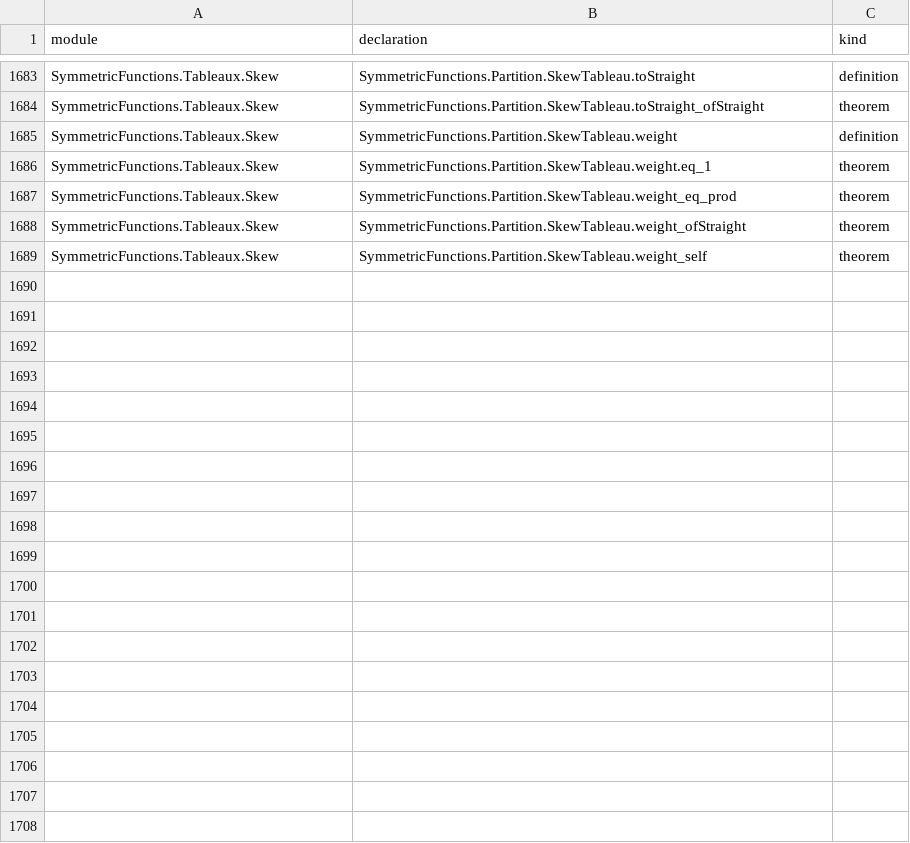
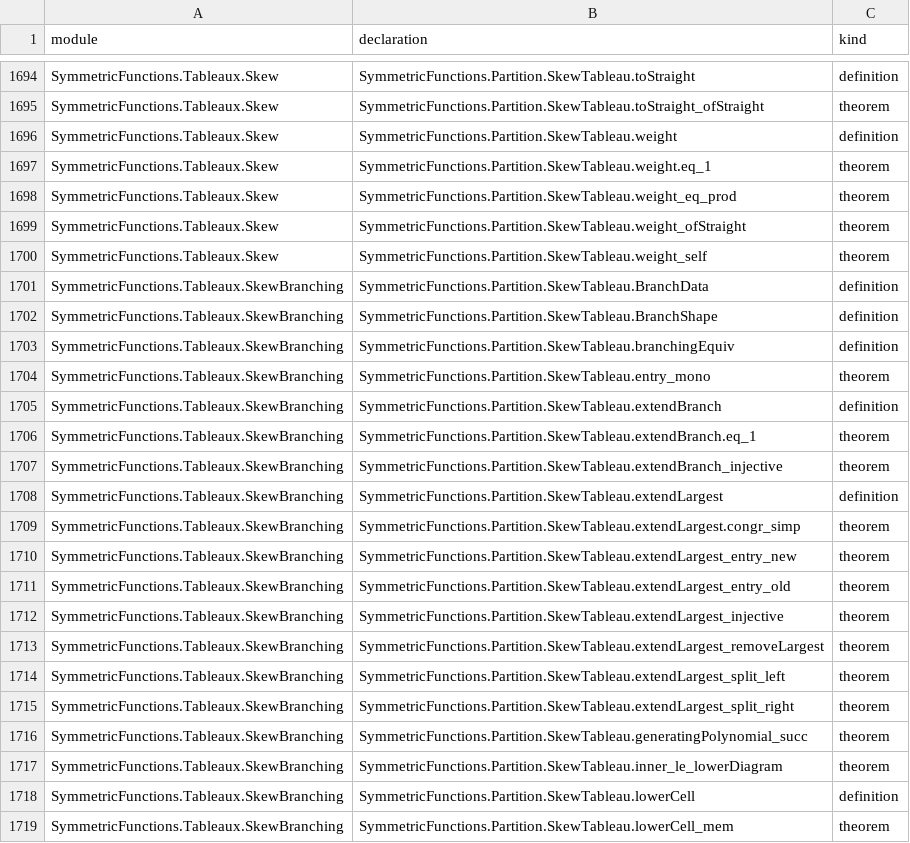
Before and after one commit to ajdobner/SymmetricFun, a TSV file: docs/declarations.tsv, drawn as a sheet; only a part is shown, gaps mark what is left out; the diff covers the shown part only.

Commit message:
Prove integral straight and skew tableau formulas in every alphabet

```diff
--- a/docs/declarations.tsv
+++ b/docs/declarations.tsv
@@ -1689 +1700,20 @@ SymmetricFunctions.Tableaux.Skew	SymmetricFunctions.Partition.SkewTableau.weight
 SymmetricFunctions.Tableaux.Skew	SymmetricFunctions.Partition.SkewTableau.weight_self	theorem
+SymmetricFunctions.Tableaux.SkewBranching	SymmetricFunctions.Partition.SkewTableau.BranchData	definition
+SymmetricFunctions.Tableaux.SkewBranching	SymmetricFunctions.Partition.SkewTableau.BranchShape	definition
+SymmetricFunctions.Tableaux.SkewBranching	SymmetricFunctions.Partition.SkewTableau.branchingEquiv	definition
+SymmetricFunctions.Tableaux.SkewBranching	SymmetricFunctions.Partition.SkewTableau.entry_mono	theorem
+SymmetricFunctions.Tableaux.SkewBranching	SymmetricFunctions.Partition.SkewTableau.extendBranch	definition
+SymmetricFunctions.Tableaux.SkewBranching	SymmetricFunctions.Partition.SkewTableau.extendBranch.eq_1	theorem
+SymmetricFunctions.Tableaux.SkewBranching	SymmetricFunctions.Partition.SkewTableau.extendBranch_injective	theorem
+SymmetricFunctions.Tableaux.SkewBranching	SymmetricFunctions.Partition.SkewTableau.extendLargest	definition
+SymmetricFunctions.Tableaux.SkewBranching	SymmetricFunctions.Partition.SkewTableau.extendLargest.congr_simp	theorem
+SymmetricFunctions.Tableaux.SkewBranching	SymmetricFunctions.Partition.SkewTableau.extendLargest_entry_new	theorem
+SymmetricFunctions.Tableaux.SkewBranching	SymmetricFunctions.Partition.SkewTableau.extendLargest_entry_old	theorem
+SymmetricFunctions.Tableaux.SkewBranching	SymmetricFunctions.Partition.SkewTableau.extendLargest_injective	theorem
+SymmetricFunctions.Tableaux.SkewBranching	SymmetricFunctions.Partition.SkewTableau.extendLargest_removeLargest	theorem
+SymmetricFunctions.Tableaux.SkewBranching	SymmetricFunctions.Partition.SkewTableau.extendLargest_split_left	theorem
+SymmetricFunctions.Tableaux.SkewBranching	SymmetricFunctions.Partition.SkewTableau.extendLargest_split_right	theorem
+SymmetricFunctions.Tableaux.SkewBranching	SymmetricFunctions.Partition.SkewTableau.generatingPolynomial_succ	theorem
+SymmetricFunctions.Tableaux.SkewBranching	SymmetricFunctions.Partition.SkewTableau.inner_le_lowerDiagram	theorem
+SymmetricFunctions.Tableaux.SkewBranching	SymmetricFunctions.Partition.SkewTableau.lowerCell	definition
+SymmetricFunctions.Tableaux.SkewBranching	SymmetricFunctions.Partition.SkewTableau.lowerCell_mem	theorem
```
Also changed, not shown: 24 added rows elsewhere in this file, 12 other files.
